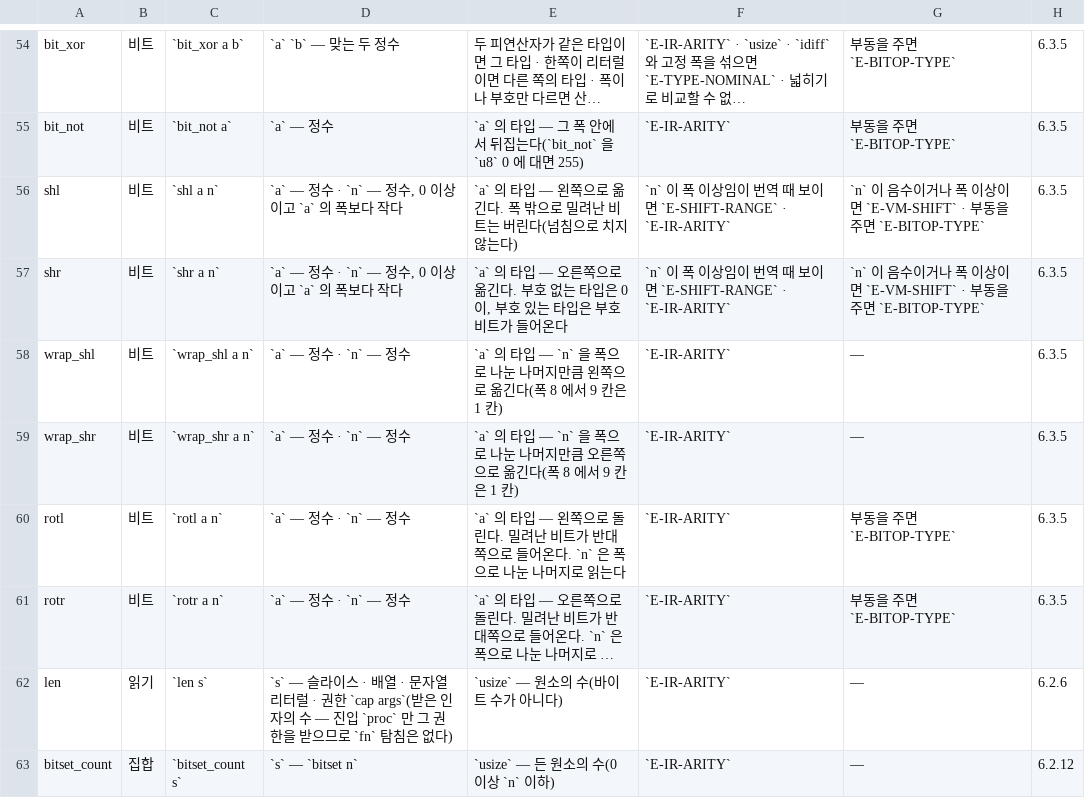
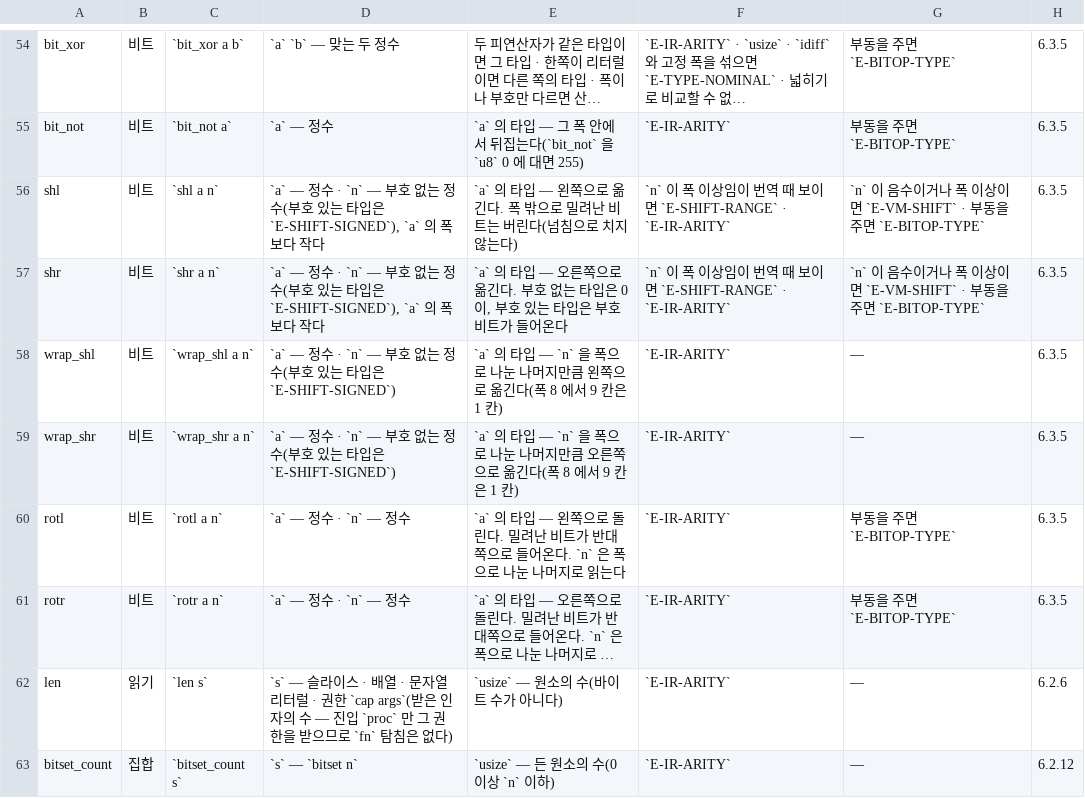
Before and after one commit to rubidus-api/lowent_lang, a TSV file: docs/spec/BUILTIN-SIGNATURES.tsv, drawn as a sheet; only a part is shown, gaps mark what is left out; long unchanged cells end in …; the diff names each change by its address in the sheet, - before the commit and + after, or states it on an @@ line.

Commit message:
A shift count is an unsigned integer type: shl · shr · wrap_shl · wrap_shr refuse a signed count at check time (canon 6.3.5 (4a), E-SHIFT-SIGNED)
A signed count (i8, i64, i128, idiff) used to pass the checker and stop at run
time when negative. The basic type system (02 §2.5) makes the count an
unsigned integer type, and RFC-0153 §8-9 had the owner's direction «음수 칸 수는
거절»; this moves the refusal from run time to the type. Rotations keep taking
any integer count mod the width (canon 6.3.5 (3a), now written down).

Measured before building it: across lib, apps, impl/tests, docs/example, the
manual and the private benchmarks, two programs used a signed count — the
128-bit witness `bad_neg` (now refused at check, removed from the run-time
list) and the manual's `s_shr` (its count is now u32; the answer is the same).
A canon example had the same shape and was changed the same way.

- low_typecheck.c: E-SHIFT-SIGNED for a signed, non-literal count
- canon 6.3.5 (3a) rotation mod width · (4a) unsigned count + a refusal example
- BUILTIN-SIGNATURES · BUILTIN-PROBES: the count column and two probes
- manual ch04 (ko, en): the rule in one paragraph; smoke err_shift_signed

Basic type system adoption, stage D (RFC-0156 §8-5 · RFC-0153 §8-9).
Golden 2,314 ALL PASS · diff-sweep ok · builtin signatures VM and native ok.

Work: W-20261108-0028
Refs: none

```diff
--- a/docs/spec/BUILTIN-SIGNATURES.tsv
+++ b/docs/spec/BUILTIN-SIGNATURES.tsv
-D56:D57: …· `n` — 정수, 0 이상이고 `a` 의 폭…
+D56:D57: …· `n` — 부호 없는 정수(부호 있는 타입은 `E-SHIFT-SIGNED`), `a` 의 폭…
-D58:D59: `a` — 정수 · `n` — 정수
+D58:D59: `a` — 정수 · `n` — 부호 없는 정수(부호 있는 타입은 `E-SHIFT-SIGNED`)
```
Also changed, not shown: docs/spec/BUILTIN-PROBES.tsv, 11 other files.
